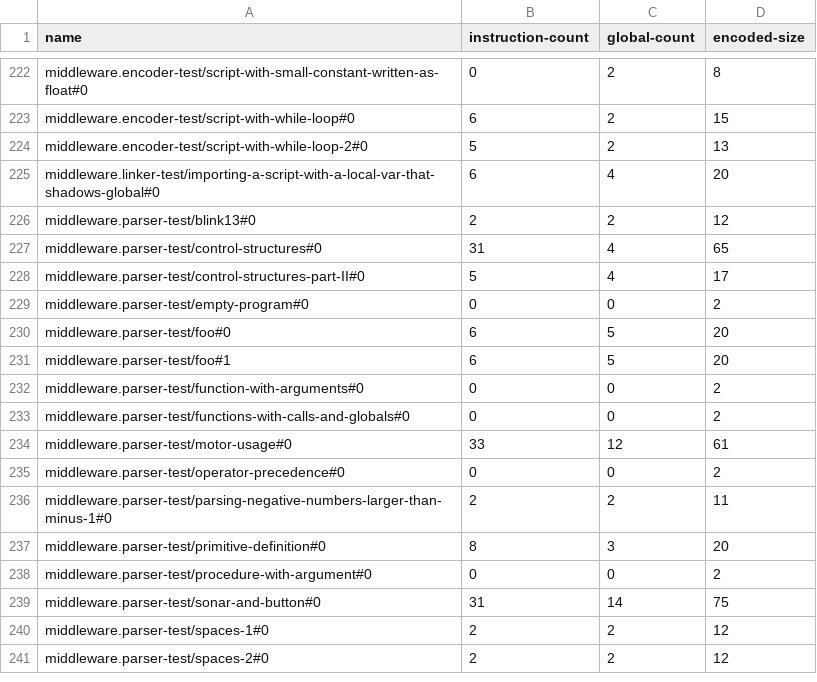
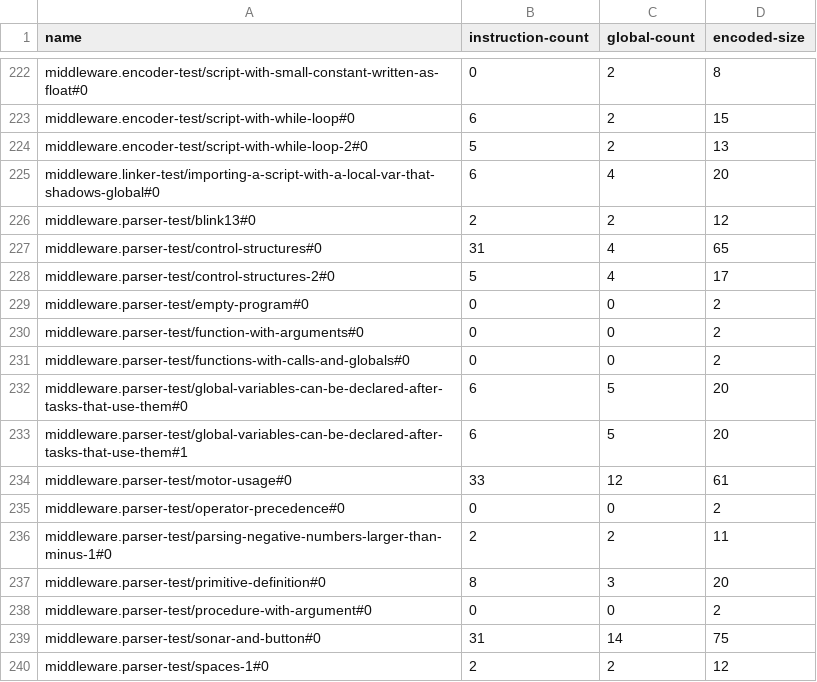
Before and after one commit to GIRA/PhysicalBits, a CSV file: firmware/Simulator/SimulatorTest/TestFiles/CompileStats.csv, drawn as a sheet; only a part is shown, gaps mark what is left out; the shorter side is filled out with more unchanged rows.

Commit message:
Updated ast-nodes and parser-test from the new-parser project

```diff
--- a/firmware/Simulator/SimulatorTest/TestFiles/CompileStats.csv
+++ b/firmware/Simulator/SimulatorTest/TestFiles/CompileStats.csv
@@ -227,8 +227,8 @@ middleware.parser-test/blink13#0,2,2,12
 middleware.parser-test/control-structures#0,31,4,65
-middleware.parser-test/control-structures-part-II#0,5,4,17
+middleware.parser-test/control-structures-2#0,5,4,17
 middleware.parser-test/empty-program#0,0,0,2
-middleware.parser-test/foo#0,6,5,20
-middleware.parser-test/foo#1,6,5,20
 middleware.parser-test/function-with-arguments#0,0,0,2
 middleware.parser-test/functions-with-calls-and-globals#0,0,0,2
+middleware.parser-test/global-variables-can-be-declared-after-tasks-that-use-them#0,6,5,20
+middleware.parser-test/global-variables-can-be-declared-after-tasks-that-use-them#1,6,5,20
 middleware.parser-test/motor-usage#0,33,12,61
```
Also changed, not shown: 2 other files.
